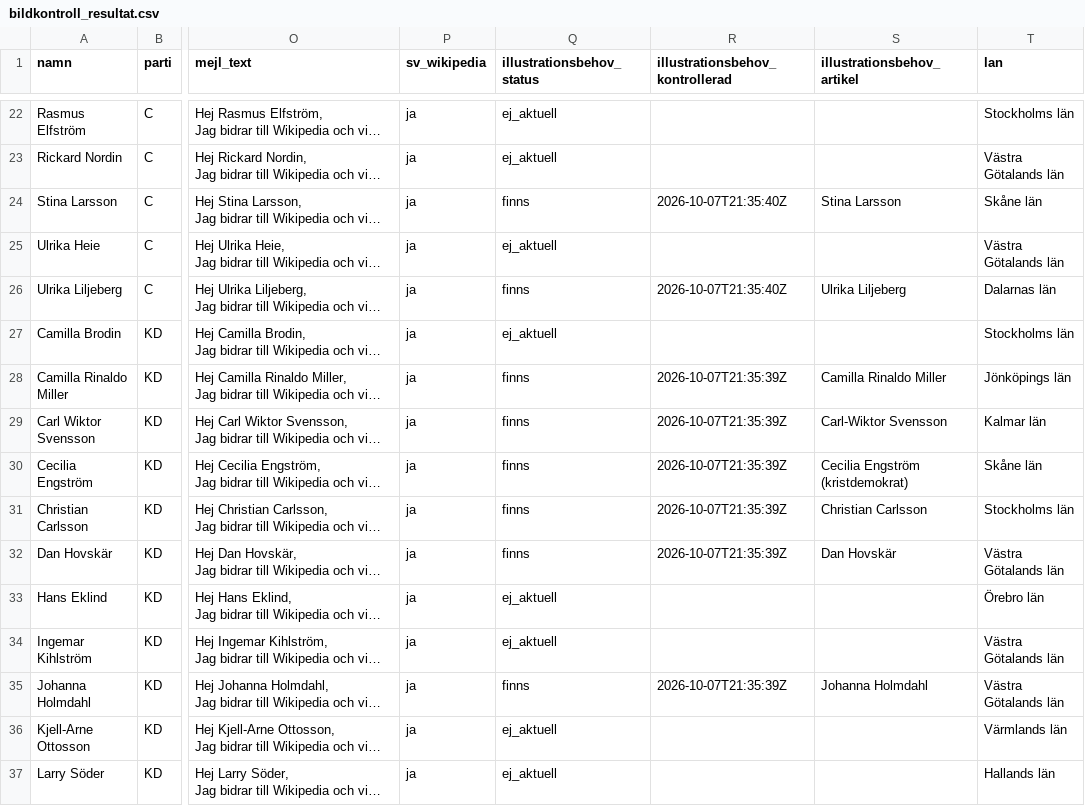
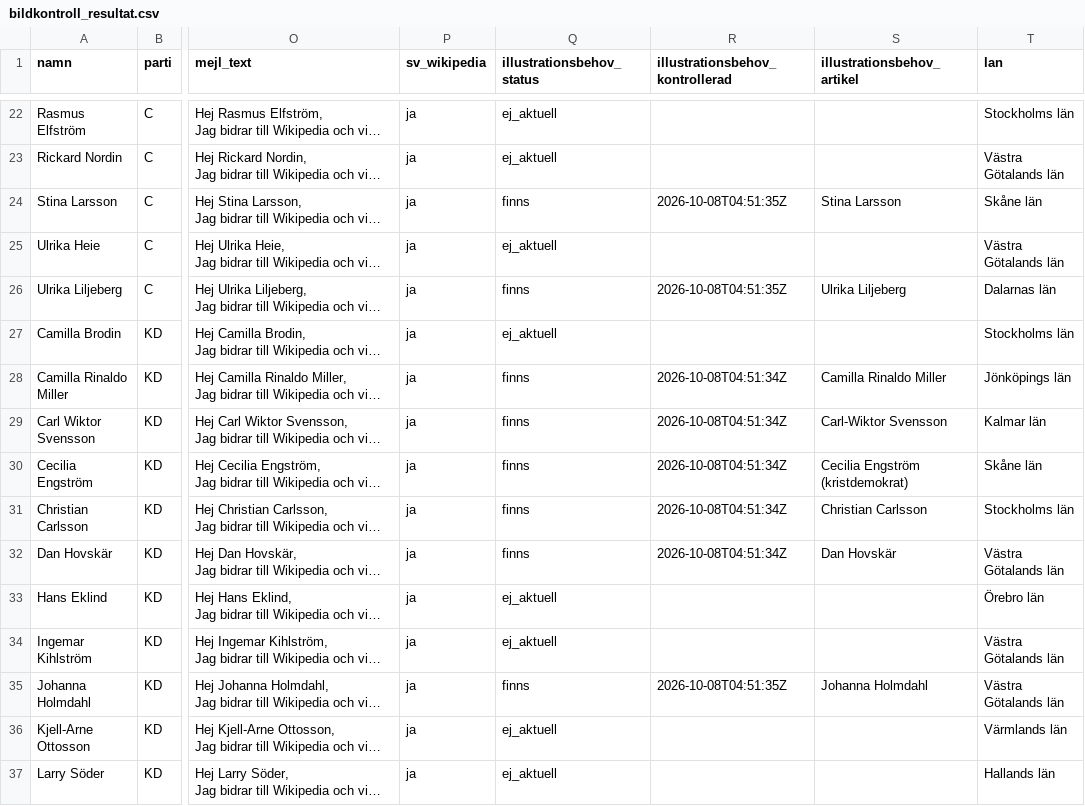
Before and after one commit to salgo60/Wikidata_riksdagen-corpus, a CSV file: Notebook/riksdagen_audit_20261007_v9/bildkontroll_resultat.csv, drawn as a sheet; only a part is shown, gaps mark what is left out; long unchanged cells end in …; the diff covers the shown part only; the diff names each change by its address in the sheet, - before the commit and + after, or states it on an @@ line.

```diff
--- a/Notebook/riksdagen_audit_20261007_v9/bildkontroll_resultat.csv
+++ b/Notebook/riksdagen_audit_20261007_v9/bildkontroll_resultat.csv
-R24 (illustrationsbehov_kontrollerad): 2026-10-07T21:35:40Z
+R24 (illustrationsbehov_kontrollerad): 2026-10-08T04:51:35Z
-R26 (illustrationsbehov_kontrollerad): 2026-10-07T21:35:40Z
+R26 (illustrationsbehov_kontrollerad): 2026-10-08T04:51:35Z
-R28:R32 (illustrationsbehov_kontrollerad): 2026-10-07T21:35:39Z
+R28:R32 (illustrationsbehov_kontrollerad): 2026-10-08T04:51:34Z
-R35 (illustrationsbehov_kontrollerad): 2026-10-07T21:35:39Z
+R35 (illustrationsbehov_kontrollerad): 2026-10-08T04:51:35Z
```
Also changed, not shown: 153 edited cells elsewhere in this file, 15 other files.
